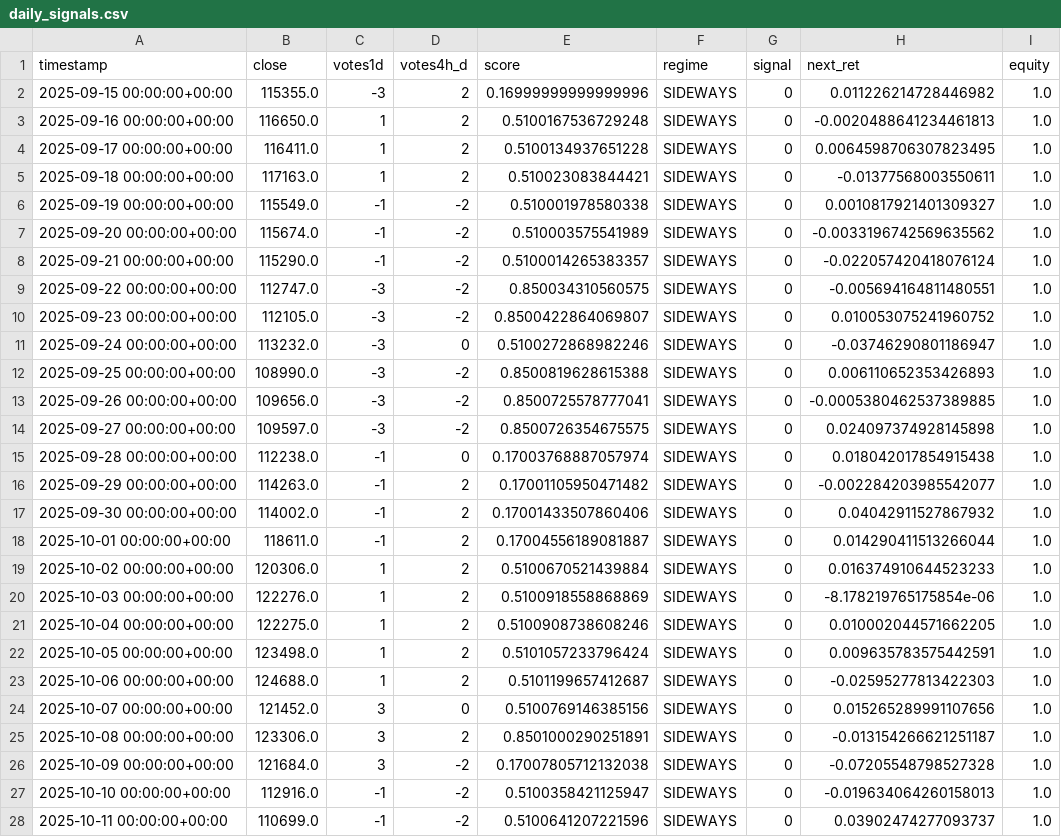
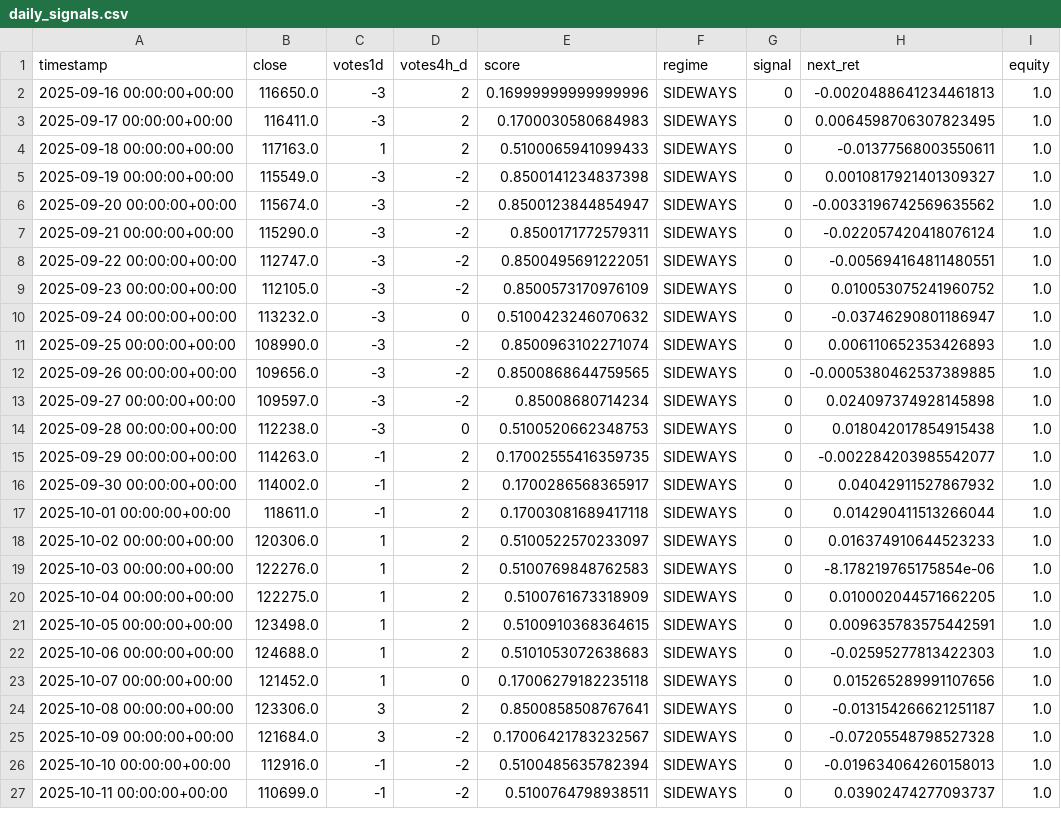
Before and after one commit to davidvelo/btc_signal.json, a CSV file: reports/daily_signals.csv, drawn as a sheet; only a part is shown; the diff covers the shown part only.

```diff
--- a/reports/daily_signals.csv
+++ b/reports/daily_signals.csv
@@ -1,28 +1,27 @@
 timestamp,close,votes1d,votes4h_d,score,regime,signal,next_ret,equity
-2025-09-15 00:00:00+00:00,115355.0,-3,2,0.16999999999999996,SIDEWAYS,0,0.011226214728446982,1.0
-2025-09-16 00:00:00+00:00,116650.0,1,2,0.5100167536729248,SIDEWAYS,0,-0.0020488641234461813,1.0
-2025-09-17 00:00:00+00:00,116411.0,1,2,0.5100134937651228,SIDEWAYS,0,0.0064598706307823495,1.0
-2025-09-18 00:00:00+00:00,117163.0,1,2,0.510023083844421,SIDEWAYS,0,-0.01377568003550611,1.0
-2025-09-19 00:00:00+00:00,115549.0,-1,-2,0.510001978580338,SIDEWAYS,0,0.0010817921401309327,1.0
-2025-09-20 00:00:00+00:00,115674.0,-1,-2,0.510003575541989,SIDEWAYS,0,-0.0033196742569635562,1.0
-2025-09-21 00:00:00+00:00,115290.0,-1,-2,0.5100014265383357,SIDEWAYS,0,-0.022057420418076124,1.0
-2025-09-22 00:00:00+00:00,112747.0,-3,-2,0.850034310560575,SIDEWAYS,0,-0.005694164811480551,1.0
-2025-09-23 00:00:00+00:00,112105.0,-3,-2,0.8500422864069807,SIDEWAYS,0,0.010053075241960752,1.0
-2025-09-24 00:00:00+00:00,113232.0,-3,0,0.5100272868982246,SIDEWAYS,0,-0.03746290801186947,1.0
-2025-09-25 00:00:00+00:00,108990.0,-3,-2,0.8500819628615388,SIDEWAYS,0,0.006110652353426893,1.0
-2025-09-26 00:00:00+00:00,109656.0,-3,-2,0.8500725578777041,SIDEWAYS,0,-0.0005380462537389885,1.0
-2025-09-27 00:00:00+00:00,109597.0,-3,-2,0.8500726354675575,SIDEWAYS,0,0.024097374928145898,1.0
-2025-09-28 00:00:00+00:00,112238.0,-1,0,0.17003768887057974,SIDEWAYS,0,0.018042017854915438,1.0
-2025-09-29 00:00:00+00:00,114263.0,-1,2,0.17001105950471482,SIDEWAYS,0,-0.002284203985542077,1.0
-2025-09-30 00:00:00+00:00,114002.0,-1,2,0.17001433507860406,SIDEWAYS,0,0.04042911527867932,1.0
-2025-10-01 00:00:00+00:00,118611.0,-1,2,0.17004556189081887,SIDEWAYS,0,0.014290411513266044,1.0
-2025-10-02 00:00:00+00:00,120306.0,1,2,0.5100670521439884,SIDEWAYS,0,0.016374910644523233,1.0
-2025-10-03 00:00:00+00:00,122276.0,1,2,0.5100918558868869,SIDEWAYS,0,-8.178219765175854e-06,1.0
-2025-10-04 00:00:00+00:00,122275.0,1,2,0.5100908738608246,SIDEWAYS,0,0.010002044571662205,1.0
-2025-10-05 00:00:00+00:00,123498.0,1,2,0.5101057233796424,SIDEWAYS,0,0.009635783575442591,1.0
-2025-10-06 00:00:00+00:00,124688.0,1,2,0.5101199657412687,SIDEWAYS,0,-0.02595277813422303,1.0
-2025-10-07 00:00:00+00:00,121452.0,3,0,0.5100769146385156,SIDEWAYS,0,0.015265289991107656,1.0
-2025-10-08 00:00:00+00:00,123306.0,3,2,0.8501000290251891,SIDEWAYS,0,-0.013154266621251187,1.0
-2025-10-09 00:00:00+00:00,121684.0,3,-2,0.17007805712132038,SIDEWAYS,0,-0.07205548798527328,1.0
-2025-10-10 00:00:00+00:00,112916.0,-1,-2,0.5100358421125947,SIDEWAYS,0,-0.019634064260158013,1.0
-2025-10-11 00:00:00+00:00,110699.0,-1,-2,0.5100641207221596,SIDEWAYS,0,0.03902474277093737,1.0
+2025-09-16 00:00:00+00:00,116650.0,-3,2,0.16999999999999996,SIDEWAYS,0,-0.0020488641234461813,1.0
+2025-09-17 00:00:00+00:00,116411.0,-3,2,0.1700030580684983,SIDEWAYS,0,0.0064598706307823495,1.0
+2025-09-18 00:00:00+00:00,117163.0,1,2,0.5100065941099433,SIDEWAYS,0,-0.01377568003550611,1.0
+2025-09-19 00:00:00+00:00,115549.0,-3,-2,0.8500141234837398,SIDEWAYS,0,0.0010817921401309327,1.0
+2025-09-20 00:00:00+00:00,115674.0,-3,-2,0.8500123844854947,SIDEWAYS,0,-0.0033196742569635562,1.0
+2025-09-21 00:00:00+00:00,115290.0,-3,-2,0.8500171772579311,SIDEWAYS,0,-0.022057420418076124,1.0
+2025-09-22 00:00:00+00:00,112747.0,-3,-2,0.8500495691222051,SIDEWAYS,0,-0.005694164811480551,1.0
+2025-09-23 00:00:00+00:00,112105.0,-3,-2,0.8500573170976109,SIDEWAYS,0,0.010053075241960752,1.0
+2025-09-24 00:00:00+00:00,113232.0,-3,0,0.5100423246070632,SIDEWAYS,0,-0.03746290801186947,1.0
+2025-09-25 00:00:00+00:00,108990.0,-3,-2,0.8500963102271074,SIDEWAYS,0,0.006110652353426893,1.0
+2025-09-26 00:00:00+00:00,109656.0,-3,-2,0.8500868644759565,SIDEWAYS,0,-0.0005380462537389885,1.0
+2025-09-27 00:00:00+00:00,109597.0,-3,-2,0.85008680714234,SIDEWAYS,0,0.024097374928145898,1.0
+2025-09-28 00:00:00+00:00,112238.0,-3,0,0.5100520662348753,SIDEWAYS,0,0.018042017854915438,1.0
+2025-09-29 00:00:00+00:00,114263.0,-1,2,0.17002555416359735,SIDEWAYS,0,-0.002284203985542077,1.0
+2025-09-30 00:00:00+00:00,114002.0,-1,2,0.1700286568365917,SIDEWAYS,0,0.04042911527867932,1.0
+2025-10-01 00:00:00+00:00,118611.0,-1,2,0.17003081689417118,SIDEWAYS,0,0.014290411513266044,1.0
+2025-10-02 00:00:00+00:00,120306.0,1,2,0.5100522570233097,SIDEWAYS,0,0.016374910644523233,1.0
+2025-10-03 00:00:00+00:00,122276.0,1,2,0.5100769848762583,SIDEWAYS,0,-8.178219765175854e-06,1.0
+2025-10-04 00:00:00+00:00,122275.0,1,2,0.5100761673318909,SIDEWAYS,0,0.010002044571662205,1.0
+2025-10-05 00:00:00+00:00,123498.0,1,2,0.5100910368364615,SIDEWAYS,0,0.009635783575442591,1.0
+2025-10-06 00:00:00+00:00,124688.0,1,2,0.5101053072638683,SIDEWAYS,0,-0.02595277813422303,1.0
+2025-10-07 00:00:00+00:00,121452.0,1,0,0.17006279182235118,SIDEWAYS,0,0.015265289991107656,1.0
+2025-10-08 00:00:00+00:00,123306.0,3,2,0.8500858508767641,SIDEWAYS,0,-0.013154266621251187,1.0
+2025-10-09 00:00:00+00:00,121684.0,3,-2,0.17006421783232567,SIDEWAYS,0,-0.07205548798527328,1.0
+2025-10-10 00:00:00+00:00,112916.0,-1,-2,0.5100485635782394,SIDEWAYS,0,-0.019634064260158013,1.0
+2025-10-11 00:00:00+00:00,110699.0,-1,-2,0.5100764798938511,SIDEWAYS,0,0.03902474277093737,1.0
```
Also changed, not shown: 1 added row and 21 edited cells elsewhere in this file, 1 other file.
